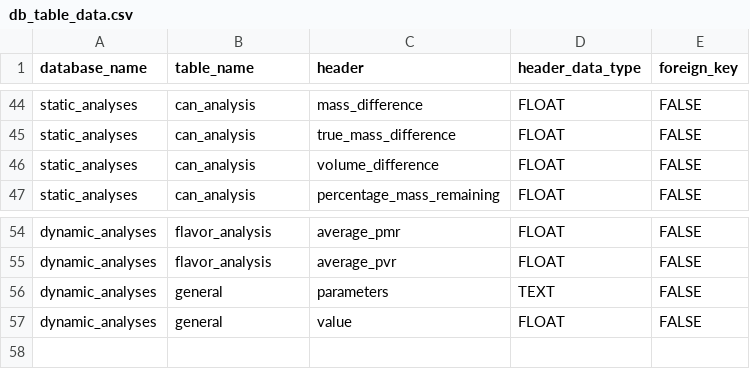
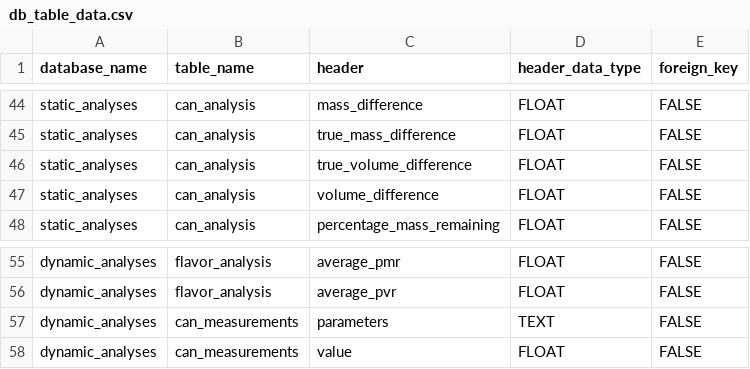
Before and after one commit to PGSTJ/LCT, a CSV file: DataAnalysis/database/config_sheets/db_table_data.csv, drawn as a sheet; only a part is shown, gaps mark what is left out.

Commit message:
- Added volume analyses and overriding null values with macro averages - Optimized DatabaseRegistry existing database search and class functions - Optimized static analysis data collection - Removed unnecessary Database class methods - Added more flexibility to DB creation / reset - Updated table data config and saved table data

```diff
--- a/DataAnalysis/database/config_sheets/db_table_data.csv
+++ b/DataAnalysis/database/config_sheets/db_table_data.csv
@@ -45,2 +45,3 @@ static_analyses,can_analysis,mass_difference,FLOAT,FALSE
 static_analyses,can_analysis,true_mass_difference,FLOAT,FALSE
+static_analyses,can_analysis,true_volume_difference,FLOAT,FALSE
 static_analyses,can_analysis,volume_difference,FLOAT,FALSE
@@ -55,3 +56,3 @@ dynamic_analyses,flavor_analysis,average_pmr,FLOAT,FALSE
 dynamic_analyses,flavor_analysis,average_pvr,FLOAT,FALSE
-dynamic_analyses,general,parameters,TEXT,FALSE
-dynamic_analyses,general,value,FLOAT,FALSE
+dynamic_analyses,can_measurements,parameters,TEXT,FALSE
+dynamic_analyses,can_measurements,value,FLOAT,FALSE
```
Also changed, not shown: 10 other files.
